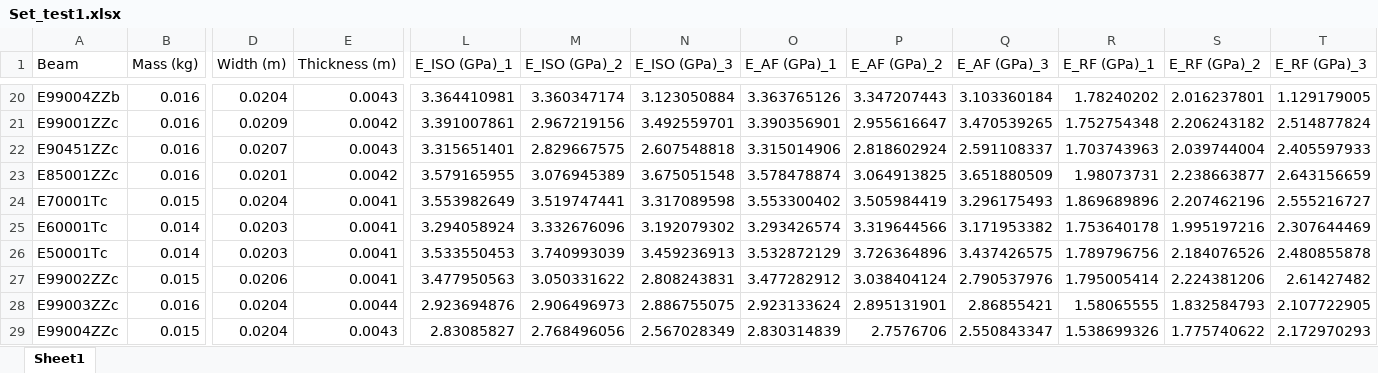
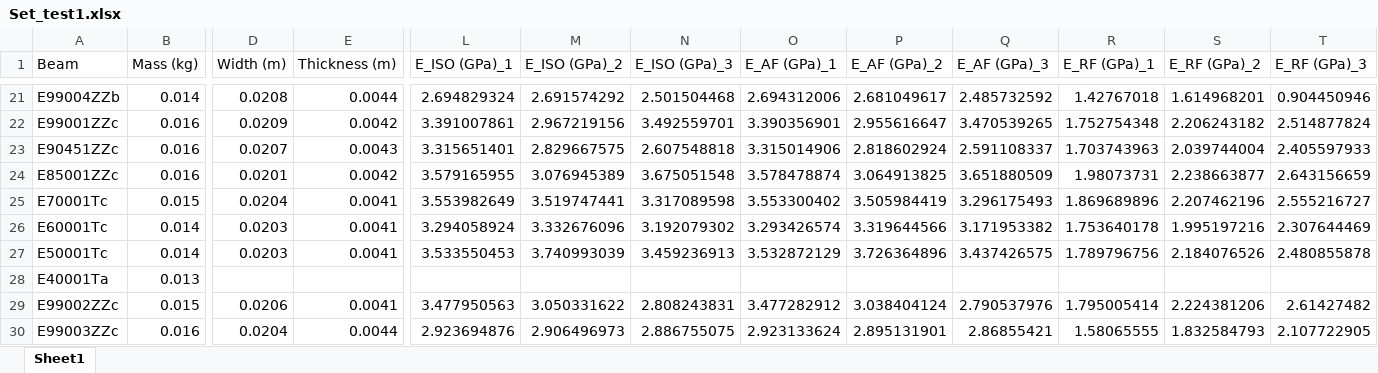
Before and after one commit to IsmaSesma/Finite-Element-Method, an Excel workbook: Prácticas/Set_test1.xlsx, sheet Sheet1, drawn as a sheet; only a part is shown, gaps mark what is left out; the shorter side is filled out with more unchanged rows; values as stored, in another font and other column widths than the file's, no borders; addresses are those after the commit; rows hold the shown columns only; the diff covers the shown part only; the diff names each change by its address in the sheet, - before the commit and + after, or states it on an @@ line.

```diff
--- a/Prácticas/Set_test1.xlsx (sheet Sheet1)
+++ b/Prácticas/Set_test1.xlsx (sheet Sheet1)
-B21 (Mass (kg)): 0.016
+B21 (Mass (kg)): 0.014
-D21 (Width (m)): 0.0204
+D21 (Width (m)): 0.0208
-E21 (Thickness (m)): 0.0043
+E21 (Thickness (m)): 0.0044
-L21 (E_ISO (GPa)_1): 3.364410981
+L21 (E_ISO (GPa)_1): 2.694829324
-M21 (E_ISO (GPa)_2): 3.360347174
+M21 (E_ISO (GPa)_2): 2.691574292
-N21 (E_ISO (GPa)_3): 3.123050884
+N21 (E_ISO (GPa)_3): 2.501504468
-O21 (E_AF (GPa)_1): 3.363765126
+O21 (E_AF (GPa)_1): 2.694312006
-P21 (E_AF (GPa)_2): 3.347207443
+P21 (E_AF (GPa)_2): 2.681049617
-Q21 (E_AF (GPa)_3): 3.103360184
+Q21 (E_AF (GPa)_3): 2.485732592
-R21 (E_RF (GPa)_1): 1.78240202
+R21 (E_RF (GPa)_1): 1.42767018
-S21 (E_RF (GPa)_2): 2.016237801
+S21 (E_RF (GPa)_2): 1.614968201
-T21 (E_RF (GPa)_3): 1.129179005
+T21 (E_RF (GPa)_3): 0.904450946
+row 28: E40001Ta | 0.013
```
Also changed, not shown: 1 added row and 32 edited cells elsewhere in this sheet, 32 other files.
